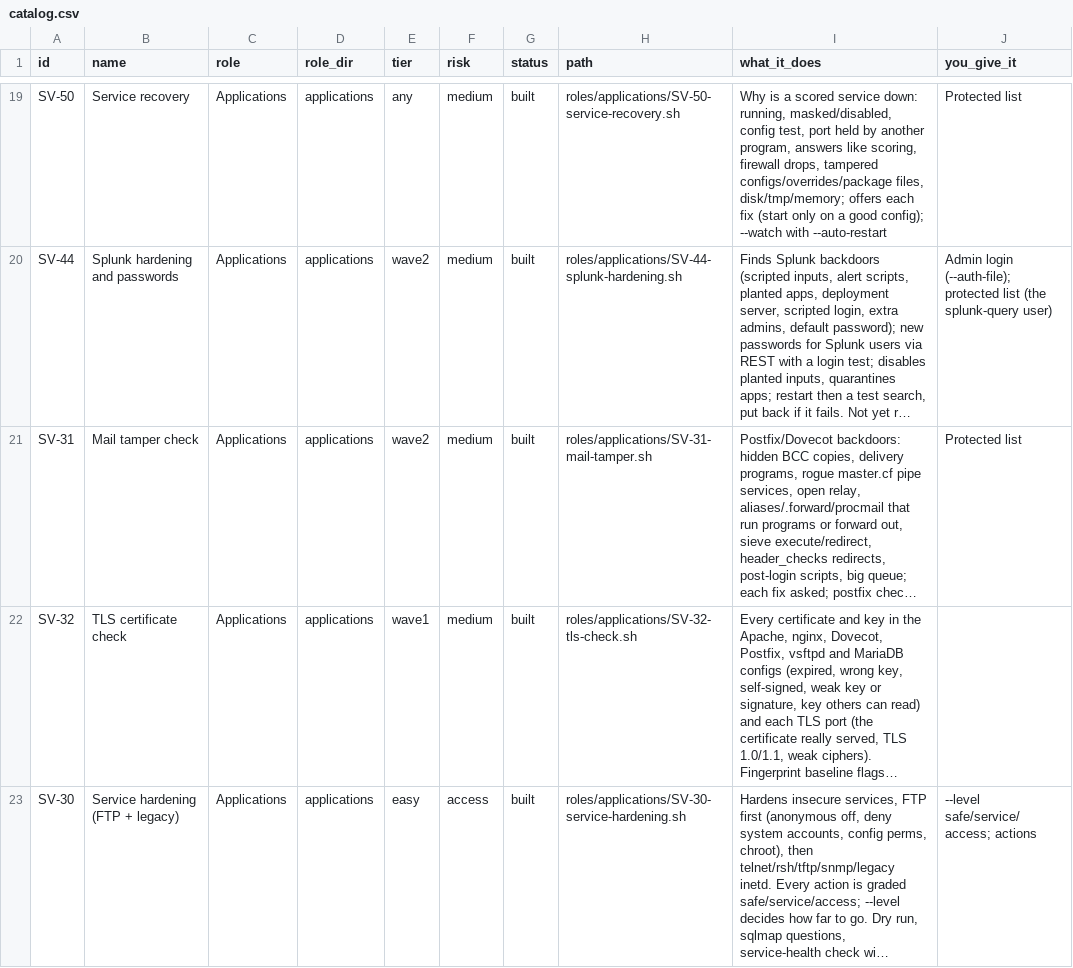
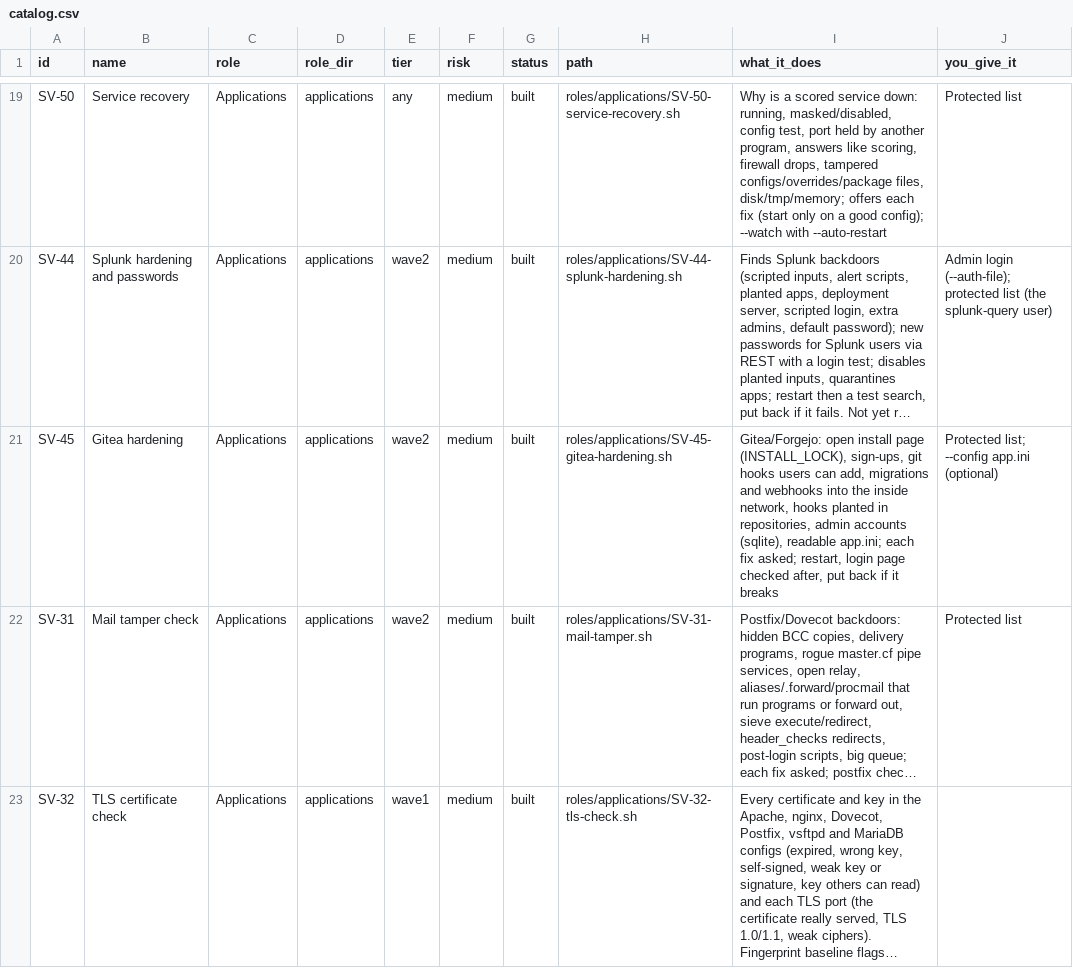
Before and after one commit to Terminality/sdgsdgsdg, a CSV file: docs/catalog.csv, drawn as a sheet; only a part is shown, gaps mark what is left out; the shorter side is filled out with more unchanged rows; long unchanged cells end in …; the diff names each change by its address in the sheet, - before the commit and + after, or states it on an @@ line.

```diff
--- a/docs/catalog.csv
+++ b/docs/catalog.csv
+row 21: SV-45 | Gitea hardening | Applications | applications | wave2 | medium | built | roles/applications/SV-45-gitea-hardening.sh | Gitea/Forgejo: open install page (INSTALL_LOCK), sign-ups, git hooks users can add, migrations and webhooks into the inside network, hooks planted in repositories, admin accounts (sqlite), readable app.ini; each fix asked; restart, login page checked after, put back if it breaks | Protected list; --config app.ini (optional)
```
Also changed, not shown: 10 other files.
